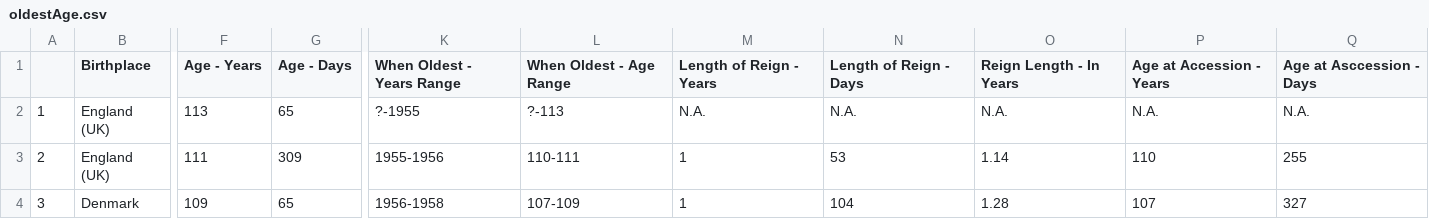
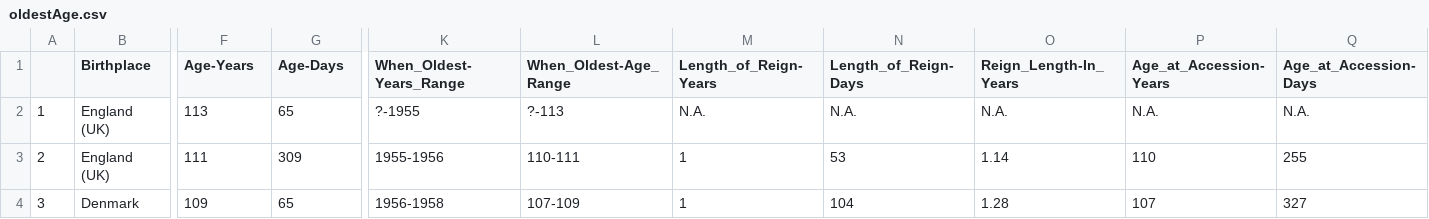
Before and after one commit to leannethng/OldestAge, a CSV file: oldestAge.csv, drawn as a sheet; only a part is shown, gaps mark what is left out; the diff names each change by its address in the sheet, - before the commit and + after, or states it on an @@ line.

Commit message:
Starting to clean data
Still in progress

```diff
--- a/oldestAge.csv
+++ b/oldestAge.csv
-F1: Age - Years
+F1: Age-Years
-G1: Age - Days
+G1: Age-Days
-K1: When Oldest - Years Range
+K1: When_Oldest-Years_Range
-L1: When Oldest - Age Range
+L1: When_Oldest-Age_Range
-M1: Length of Reign - Years
+M1: Length_of_Reign-Years
-N1: Length of Reign - Days
+N1: Length_of_Reign-Days
-O1: Reign Length - In Years
+O1: Reign_Length-In_Years
-P1: Age at Accession - Years
+P1: Age_at_Accession-Years
-Q1: Age at Asccession - Days
+Q1: Age_at_Accession-Days
```
Also changed, not shown: 1 other file.
